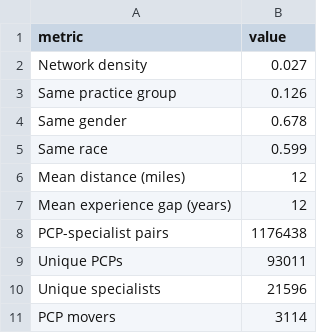
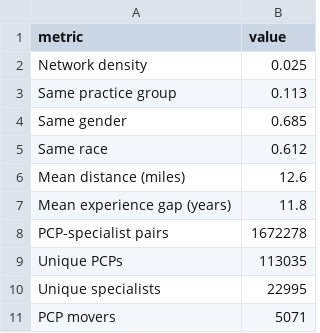
Before and after one commit to imccart/physician-referral-formation, a CSV file: results/tables/inline_stats_cardioem.csv, drawn as a sheet.

```diff
--- a/results/tables/inline_stats_cardioem.csv
+++ b/results/tables/inline_stats_cardioem.csv
@@ -1,11 +1,11 @@
 metric,value
-Network density,0.027
-Same practice group,0.126
-Same gender,0.678
-Same race,0.599
-Mean distance (miles),12
-Mean experience gap (years),12
-PCP-specialist pairs,1176438
-Unique PCPs,93011
-Unique specialists,21596
-PCP movers,3114
+Network density,0.025
+Same practice group,0.113
+Same gender,0.685
+Same race,0.612
+Mean distance (miles),12.6
+Mean experience gap (years),11.8
+PCP-specialist pairs,1672278
+Unique PCPs,113035
+Unique specialists,22995
+PCP movers,5071
```
Also changed, not shown: results/tables/inline_stats_derm.csv, results/tables/inline_stats_ortho.csv, 40 other files.
